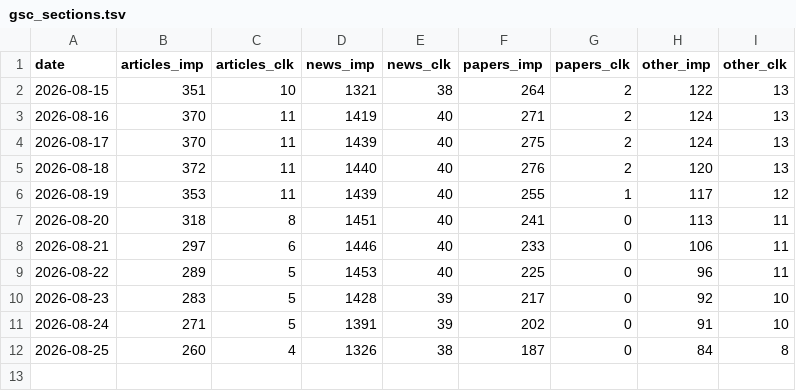
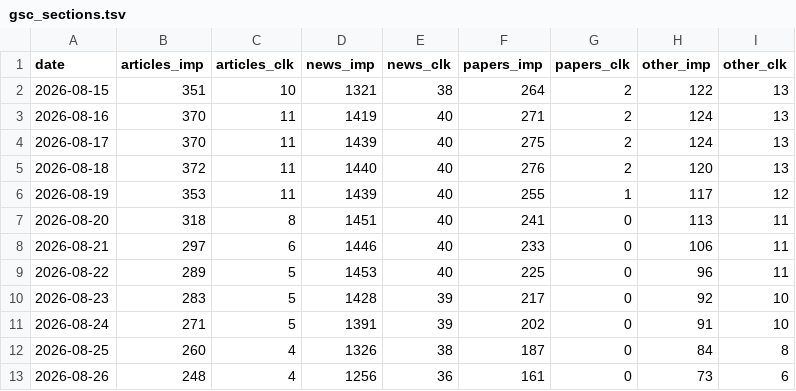
Before and after one commit to jojikoj/AIoni, a TSV file: data/gsc_sections.tsv, drawn as a sheet; the diff names each change by its address in the sheet, - before the commit and + after, or states it on an @@ line.

```diff
--- a/data/gsc_sections.tsv
+++ b/data/gsc_sections.tsv
+row 13: 2026-08-26 | 248 | 4 | 1256 | 36 | 161 | 0 | 73 | 6
```
Also changed, not shown: data/daily_stats.tsv, 11 other files.
